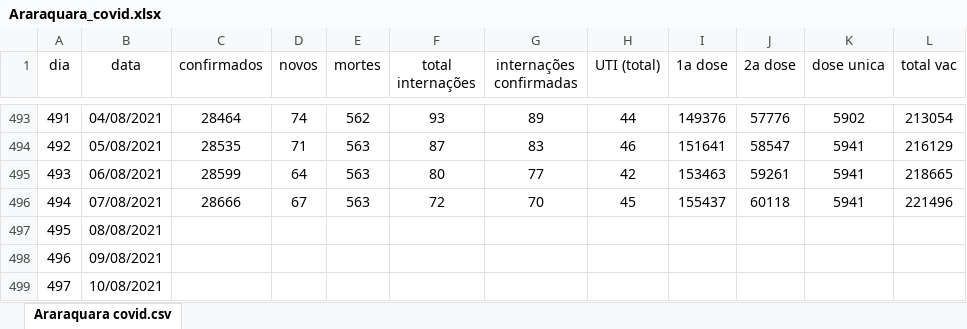
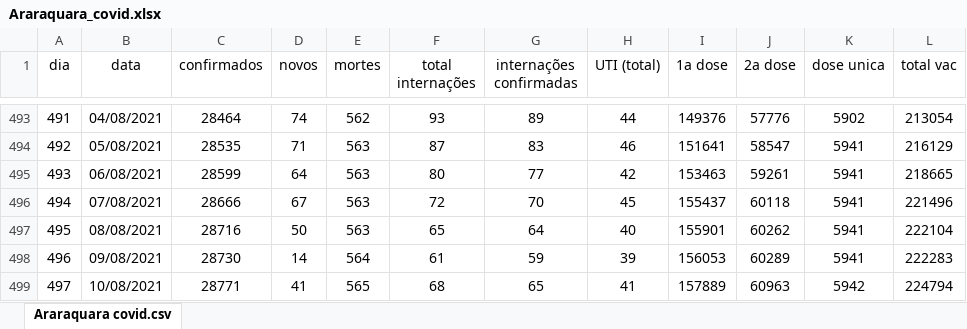
Before and after one commit to DanielHammer195860/Report-Covid-Araraquara, an Excel workbook: Araraquara_covid.xlsx, sheet Araraquara covid.csv, drawn as a sheet; only a part is shown, gaps mark what is left out; values as stored, in another font and other column widths than the file's, no borders; charts and pictures and conditional formats not drawn; the diff covers the shown part only; the diff names each change by its address in the sheet, - before the commit and + after, or states it on an @@ line.

Commit message:
Added data on 14 Aug

```diff
--- a/Araraquara_covid.xlsx (sheet Araraquara covid.csv)
+++ b/Araraquara_covid.xlsx (sheet Araraquara covid.csv)
-C497 (confirmados): (empty)
+C497 (confirmados): 28716
-D497 (novos): (empty)
+D497 (novos): 50
-E497 (mortes): (empty)
+E497 (mortes): 563
-F497 (total internações): (empty)
+F497 (total internações): 65
-G497 (internações confirmadas): (empty)
+G497 (internações confirmadas): 64
-H497 (UTI (total)): (empty)
+H497 (UTI (total)): 40
-I497 (1a dose): (empty)
+I497 (1a dose): 155901
-J497 (2a dose): (empty)
+J497 (2a dose): 60262
-K497:K498 (dose unica): (empty)
+K497:K498 (dose unica): 5941
-L497 (total vac): (empty)
+L497 (total vac): 222104
-C498 (confirmados): (empty)
+C498 (confirmados): 28730
-D498 (novos): (empty)
+D498 (novos): 14
-E498 (mortes): (empty)
+E498 (mortes): 564
-F498 (total internações): (empty)
+F498 (total internações): 61
-G498 (internações confirmadas): (empty)
+G498 (internações confirmadas): 59
-H498 (UTI (total)): (empty)
+H498 (UTI (total)): 39
-I498 (1a dose): (empty)
+I498 (1a dose): 156053
-J498 (2a dose): (empty)
+J498 (2a dose): 60289
-L498 (total vac): (empty)
+L498 (total vac): 222283
-C499 (confirmados): (empty)
+C499 (confirmados): 28771
-D499 (novos): (empty)
+D499 (novos): 41
-E499 (mortes): (empty)
+E499 (mortes): 565
-F499 (total internações): (empty)
+F499 (total internações): 68
-G499 (internações confirmadas): (empty)
+G499 (internações confirmadas): 65
-H499 (UTI (total)): (empty)
+H499 (UTI (total)): 41
-I499 (1a dose): (empty)
+I499 (1a dose): 157889
-J499 (2a dose): (empty)
+J499 (2a dose): 60963
-K499 (dose unica): (empty)
+K499 (dose unica): 5942
-L499 (total vac): (empty)
+L499 (total vac): 224794
```
Also changed, not shown: 40 edited cells elsewhere in this sheet.
